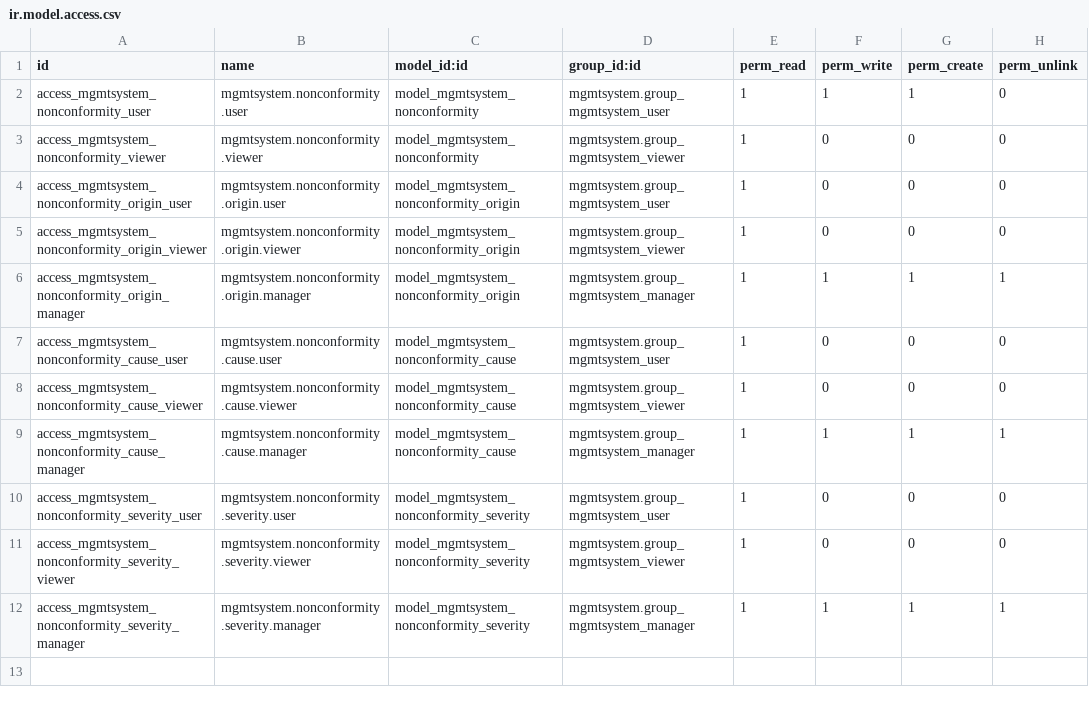
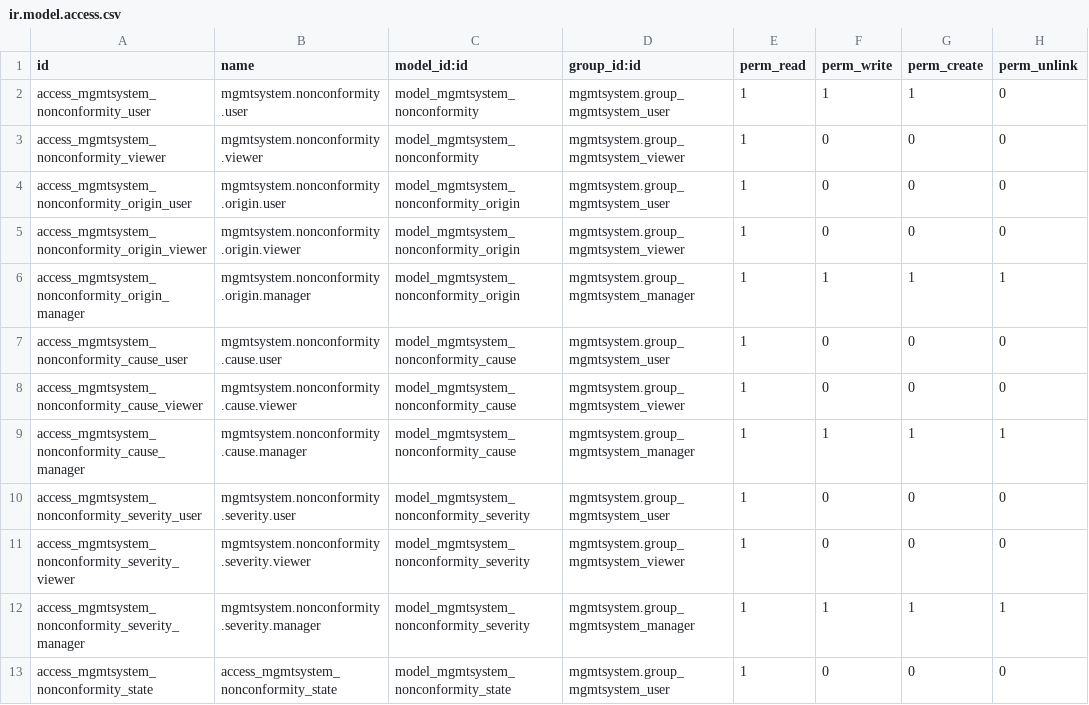
Before and after one commit to vauxoo-dev/management-system, a CSV file: mgmtsystem_nonconformity/security/ir.model.access.csv, drawn as a sheet; the diff names each change by its address in the sheet, - before the commit and + after, or states it on an @@ line.

Commit message:
add mgmtsystem_nonconformity_state access rule

```diff
--- a/mgmtsystem_nonconformity/security/ir.model.access.csv
+++ b/mgmtsystem_nonconformity/security/ir.model.access.csv
+row 13: access_mgmtsystem_nonconformity_state | access_mgmtsystem_nonconformity_state | model_mgmtsystem_nonconformity_state | mgmtsystem.group_mgmtsystem_user | 1 | 0 | 0 | 0
```
